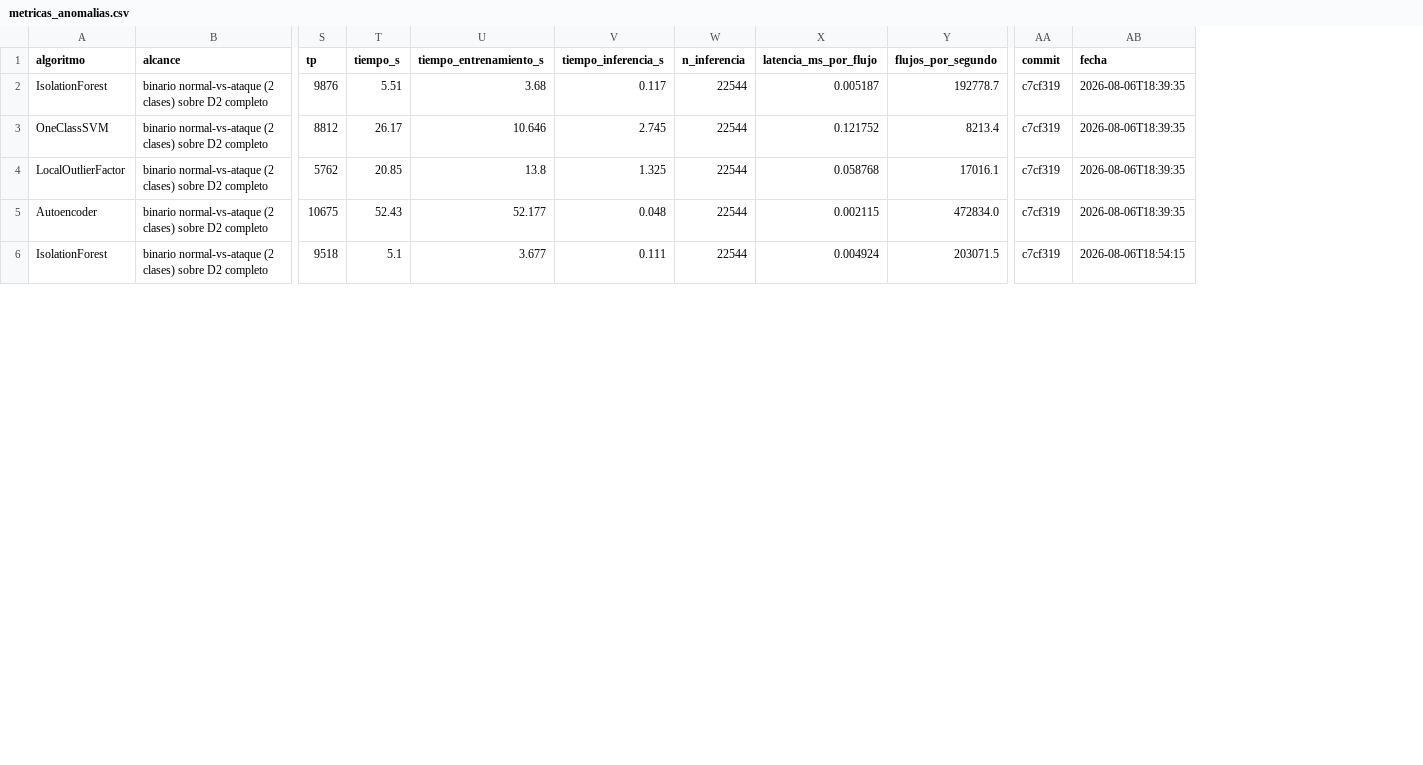
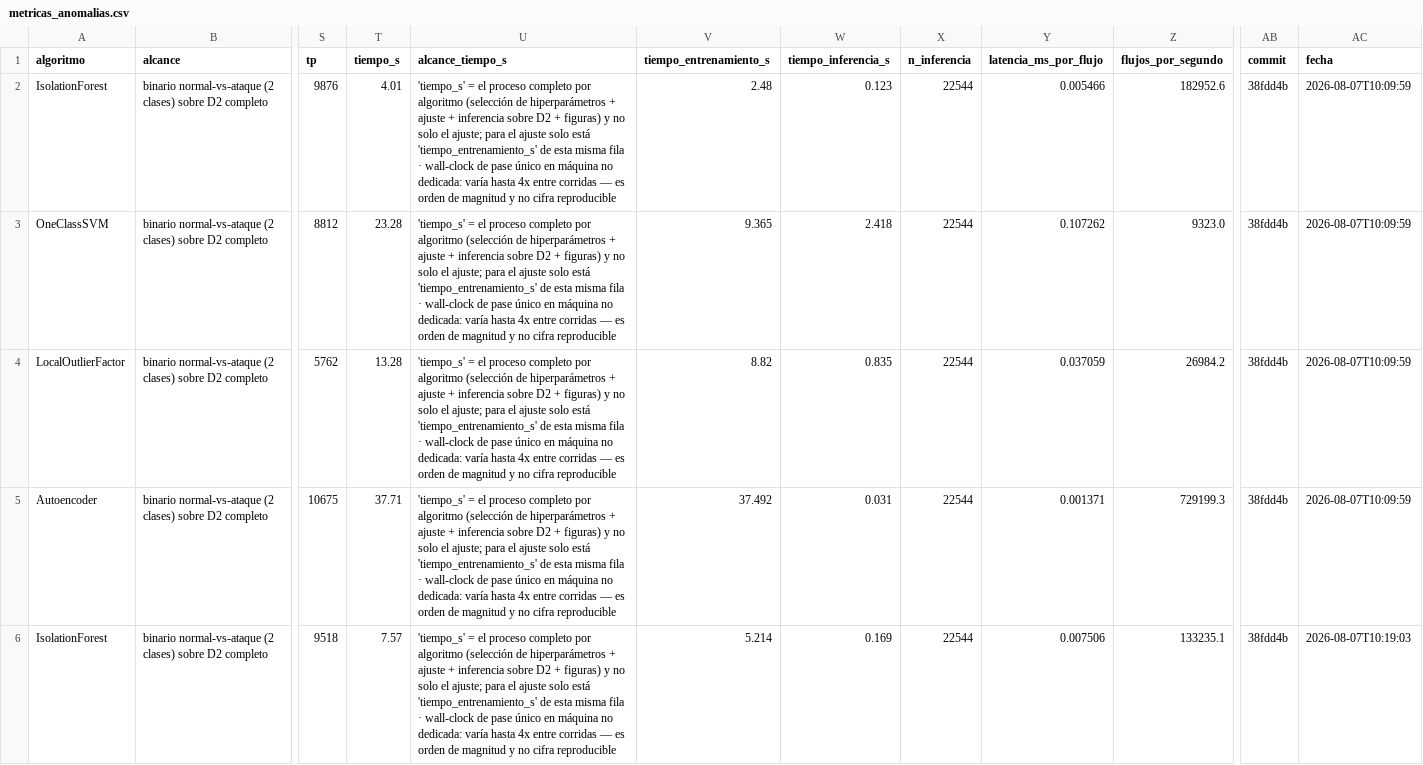
Before and after one commit to frnlopez/FinalCareerProject, a CSV file: Resultados/metricas_anomalias.csv, drawn as a sheet; only a part is shown, gaps mark what is left out; addresses are those after the commit; the diff covers the shown part only; the diff names each change by its address in the sheet, - before the commit and + after, or states it on an @@ line.

```diff
--- a/Resultados/metricas_anomalias.csv
+++ b/Resultados/metricas_anomalias.csv
+column U (alcance_tiempo_s), rows 2-6: all 'tiempo_s' = el proceso completo por algoritmo (selección de hiperparámetros + ajuste + inferencia sobre D2 + figuras) y no solo el ajuste; para el ajuste solo está 'tiempo_entrenamiento_s' de esta misma fila · wall-clock de pase único en máquina no dedicada: varía hasta 4x entre corridas — es orden de magnitud y no cifra reproducible
-T2 (tiempo_s): 5.51
+T2 (tiempo_s): 4.01
-V2 (tiempo_entrenamiento_s): 3.68
+V2 (tiempo_entrenamiento_s): 2.48
-W2 (tiempo_inferencia_s): 0.117
+W2 (tiempo_inferencia_s): 0.123
-Y2 (latencia_ms_por_flujo): 0.005187
+Y2 (latencia_ms_por_flujo): 0.005466
-Z2 (flujos_por_segundo): 192778.7
+Z2 (flujos_por_segundo): 182952.6
-AB2:AB6 (commit): c7cf319
+AB2:AB6 (commit): 38fdd4b
-AC2:AC5 (fecha): 2026-08-06T18:39:35
+AC2:AC5 (fecha): 2026-08-07T10:09:59
-T3 (tiempo_s): 26.17
+T3 (tiempo_s): 23.28
-V3 (tiempo_entrenamiento_s): 10.646
+V3 (tiempo_entrenamiento_s): 9.365
-W3 (tiempo_inferencia_s): 2.745
+W3 (tiempo_inferencia_s): 2.418
-Y3 (latencia_ms_por_flujo): 0.121752
+Y3 (latencia_ms_por_flujo): 0.107262
-Z3 (flujos_por_segundo): 8213.4
+Z3 (flujos_por_segundo): 9323.0
-T4 (tiempo_s): 20.85
+T4 (tiempo_s): 13.28
-V4 (tiempo_entrenamiento_s): 13.8
+V4 (tiempo_entrenamiento_s): 8.82
-W4 (tiempo_inferencia_s): 1.325
+W4 (tiempo_inferencia_s): 0.835
-Y4 (latencia_ms_por_flujo): 0.058768
+Y4 (latencia_ms_por_flujo): 0.037059
-Z4 (flujos_por_segundo): 17016.1
+Z4 (flujos_por_segundo): 26984.2
-T5 (tiempo_s): 52.43
+T5 (tiempo_s): 37.71
-V5 (tiempo_entrenamiento_s): 52.177
+V5 (tiempo_entrenamiento_s): 37.492
-W5 (tiempo_inferencia_s): 0.048
+W5 (tiempo_inferencia_s): 0.031
-Y5 (latencia_ms_por_flujo): 0.002115
+Y5 (latencia_ms_por_flujo): 0.001371
-Z5 (flujos_por_segundo): 472834.0
+Z5 (flujos_por_segundo): 729199.3
-T6 (tiempo_s): 5.1
+T6 (tiempo_s): 7.57
-V6 (tiempo_entrenamiento_s): 3.677
+V6 (tiempo_entrenamiento_s): 5.214
-W6 (tiempo_inferencia_s): 0.111
+W6 (tiempo_inferencia_s): 0.169
-Y6 (latencia_ms_por_flujo): 0.004924
+Y6 (latencia_ms_por_flujo): 0.007506
-Z6 (flujos_por_segundo): 203071.5
+Z6 (flujos_por_segundo): 133235.1
-AC6 (fecha): 2026-08-06T18:54:15
+AC6 (fecha): 2026-08-07T10:19:03
```
Also changed, not shown: 21 edited cells elsewhere in this file, Resultados/metricas_balanceo.csv, Resultados/metricas_baseline.csv, 5 other files.
